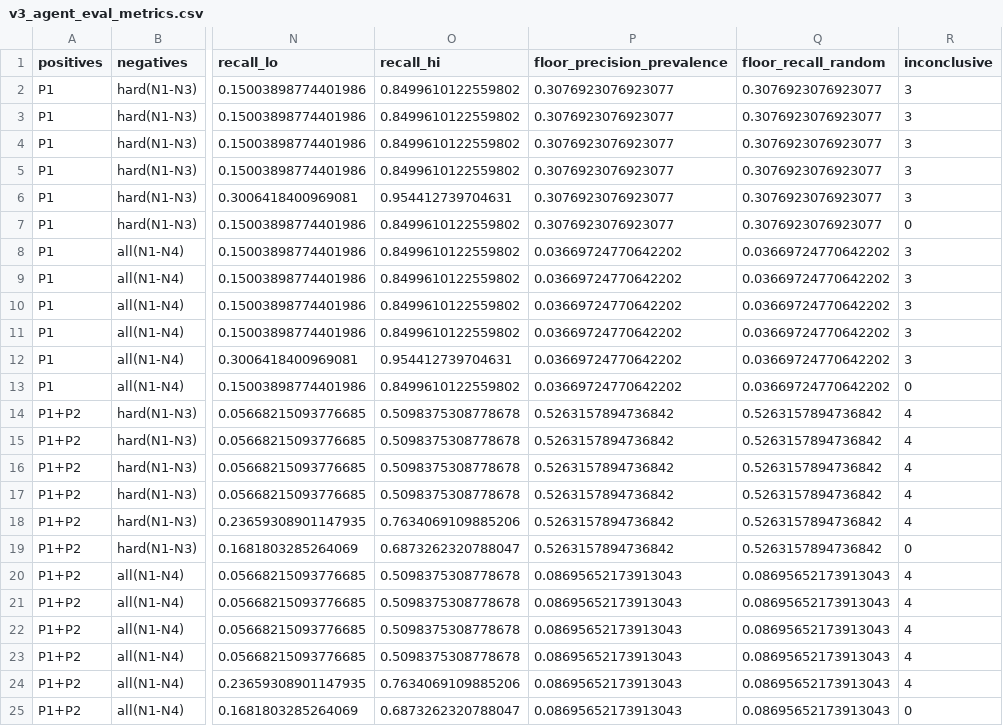
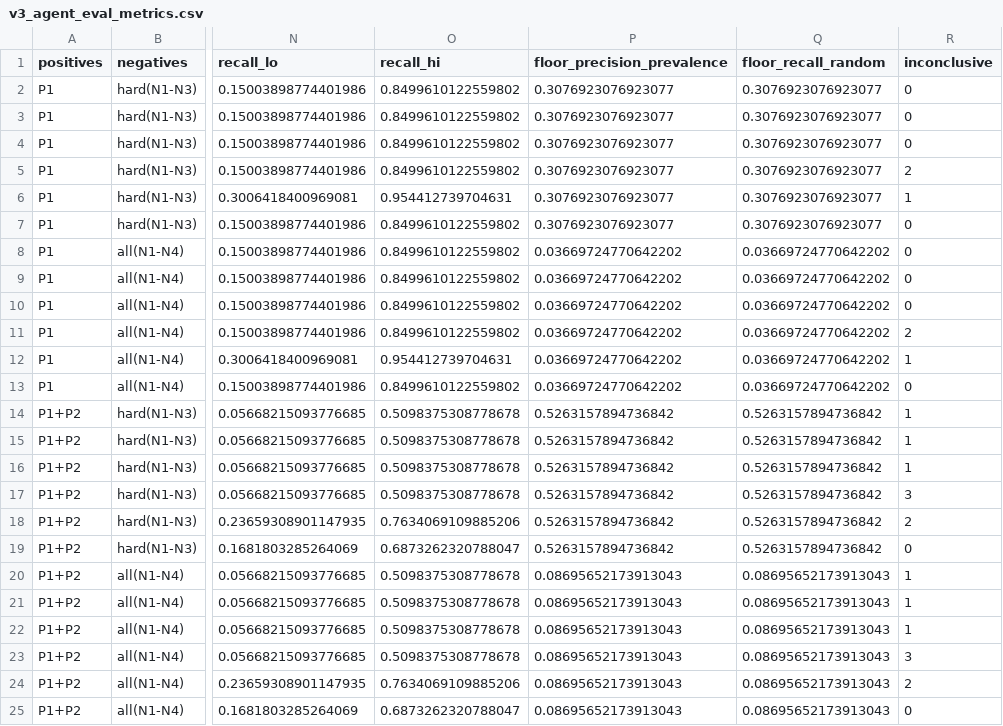
Before and after one commit to gaurav-gandhi-2411/next-season-styles, a CSV file: reports/tables/v3_agent_eval_metrics.csv, drawn as a sheet; only a part is shown, gaps mark what is left out; the diff names each change by its address in the sheet, - before the commit and + after, or states it on an @@ line.

```diff
--- a/reports/tables/v3_agent_eval_metrics.csv
+++ b/reports/tables/v3_agent_eval_metrics.csv
-R2:R4 (inconclusive): 3
+R2:R4 (inconclusive): 0
-R5 (inconclusive): 3
+R5 (inconclusive): 2
-R6 (inconclusive): 3
+R6 (inconclusive): 1
-R8:R10 (inconclusive): 3
+R8:R10 (inconclusive): 0
-R11 (inconclusive): 3
+R11 (inconclusive): 2
-R12 (inconclusive): 3
+R12 (inconclusive): 1
-R14:R16 (inconclusive): 4
+R14:R16 (inconclusive): 1
-R17 (inconclusive): 4
+R17 (inconclusive): 3
-R18 (inconclusive): 4
+R18 (inconclusive): 2
-R20:R22 (inconclusive): 4
+R20:R22 (inconclusive): 1
-R23 (inconclusive): 4
+R23 (inconclusive): 3
-R24 (inconclusive): 4
+R24 (inconclusive): 2
```
Also changed, not shown: reports/tables/v3_agent_eval_cases.csv, reports/tables/v3_agent_eval_routing.csv, 9 other files.
